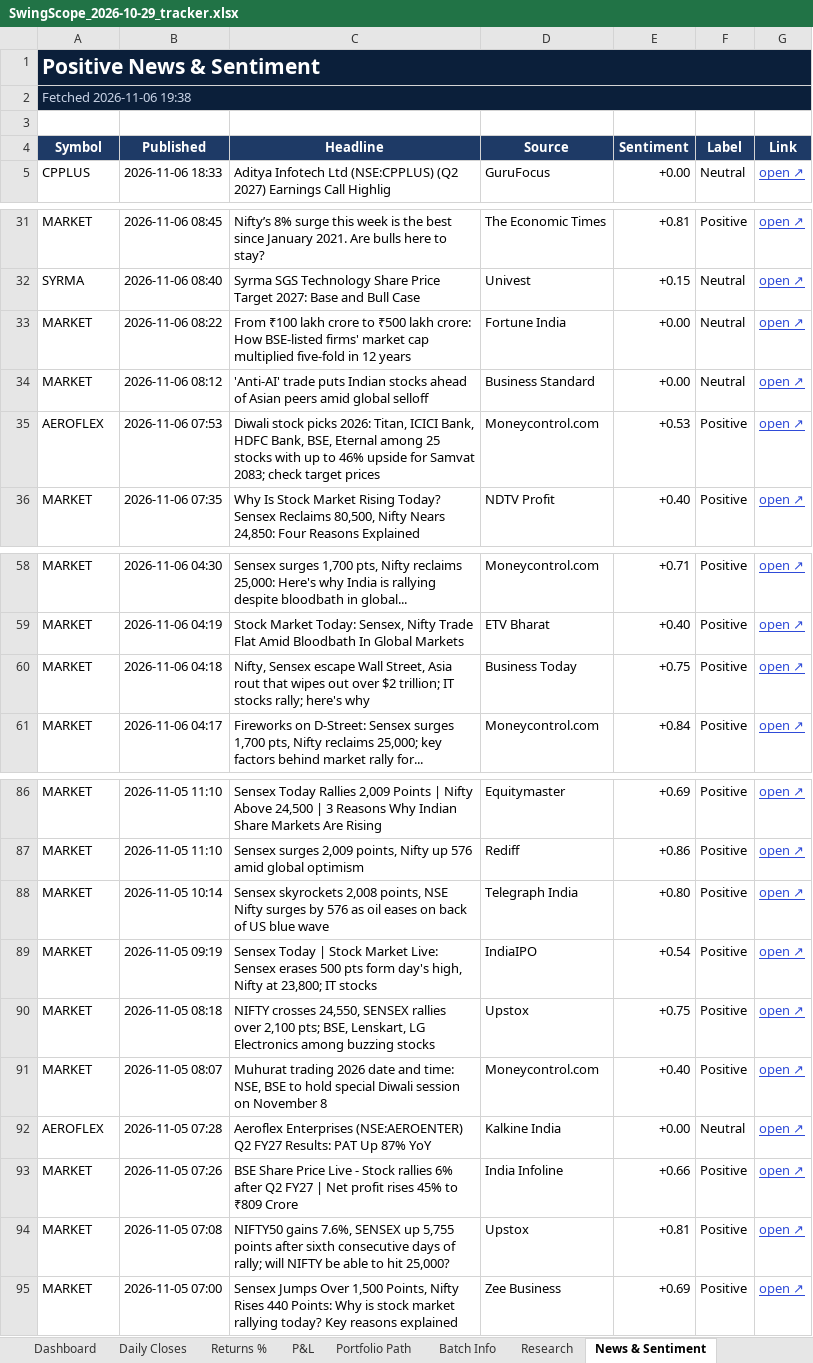
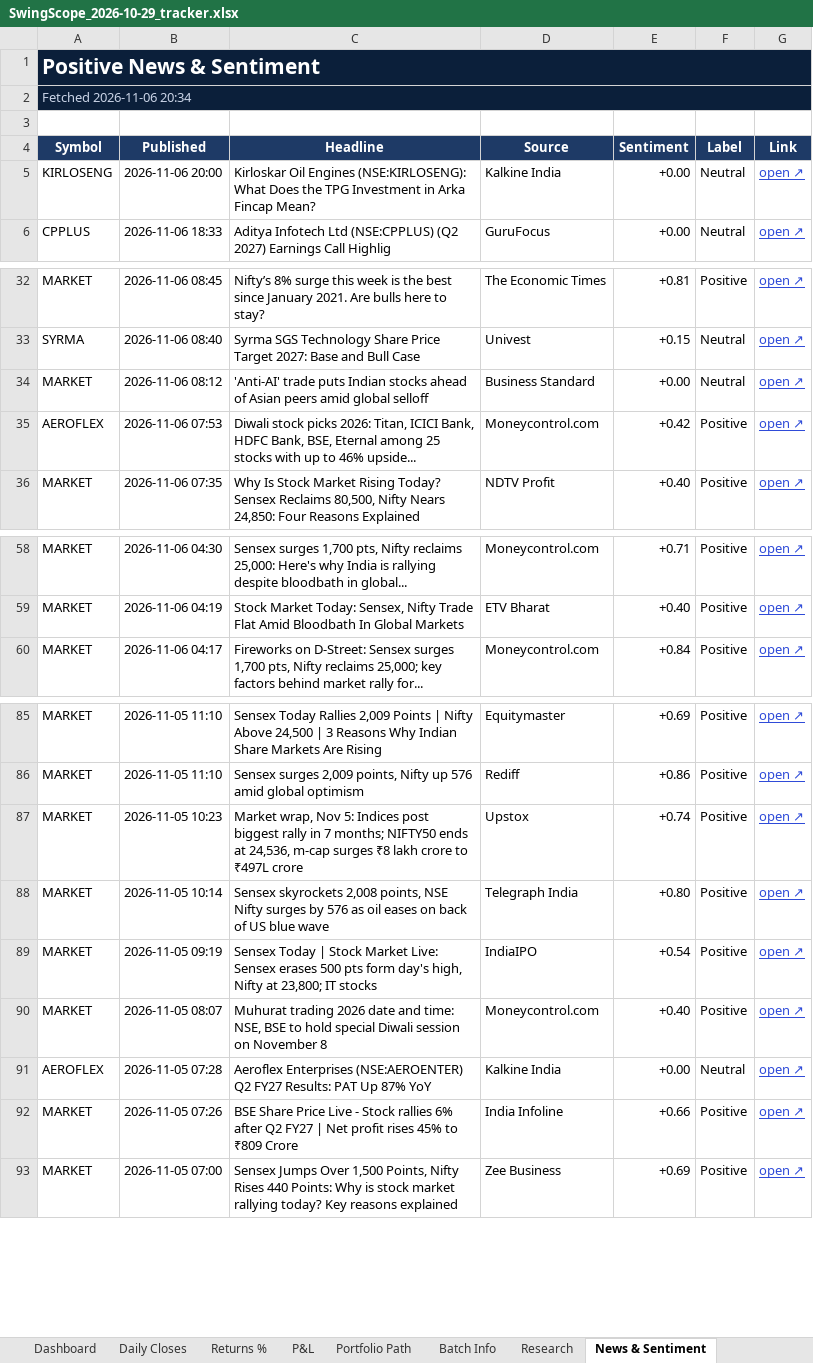
Before and after one commit to compukidsdgp-creator/Swing-Card, an Excel workbook: data/batches/2026-10-29/SwingScope_2026-10-29_tracker.xlsx, sheet News & Sentiment, drawn as a sheet; only a part is shown, gaps mark what is left out; values as stored, in another font and other column widths than the file's, no borders; conditional formats not drawn; removed rows and columns are numbered as before the commit, all else as after; the diff covers the shown part only; the diff names each change by its address in the sheet, - before the commit and + after, or states it on an @@ line.

```diff
--- a/data/batches/2026-10-29/SwingScope_2026-10-29_tracker.xlsx (sheet News & Sentiment)
+++ b/data/batches/2026-10-29/SwingScope_2026-10-29_tracker.xlsx (sheet News & Sentiment)
-A2 (Symbol): Fetched 2026-11-06 19:38
+A2 (Symbol): Fetched 2026-11-06 20:34
+row 5: KIRLOSENG | 2026-11-06 20:00 | Kirloskar Oil Engines (NSE:KIRLOSENG): What Does the TPG Investment in Arka Fincap Mean? | Kalkine India | +0.00 | Neutral | open ↗
-row 33: MARKET | 2026-11-06 08:22 | From ₹100 lakh crore to ₹500 lakh crore: How BSE-listed firms' market cap multiplied five-fold in 12 years | Fortune India | +0.00 | Neutral | open ↗
-C35 (Headline): …to 46% upside for Samvat 2083; check target prices
+C35 (Headline): …to 46% upside...
-E35 (Sentiment): +0.53
+E35 (Sentiment): +0.42
-row 60: MARKET | 2026-11-06 04:18 | Nifty, Sensex escape Wall Street, Asia rout that wipes out over $2 trillion; IT stocks rally; here's why | Business Today | +0.75 | Positive | open ↗
+row 87: MARKET | 2026-11-05 10:23 | Market wrap, Nov 5: Indices post biggest rally in 7 months; NIFTY50 ends at 24,536, m-cap surges ₹8 lakh crore to ₹497L crore | Upstox | +0.74 | Positive | open ↗
-row 90: MARKET | 2026-11-05 08:18 | NIFTY crosses 24,550, SENSEX rallies over 2,100 pts; BSE, Lenskart, LG Electronics among buzzing stocks | Upstox | +0.75 | Positive | open ↗
-row 94: MARKET | 2026-11-05 07:08 | NIFTY50 gains 7.6%, SENSEX up 5,755 points after sixth consecutive days of rally; will NIFTY be able to hit 25,000? | Upstox | +0.81 | Positive | open ↗
```
Also changed, not shown: 3 added rows elsewhere in this sheet, sheet Research, sheet Dashboard, sheet Daily Closes, 3 other files.
